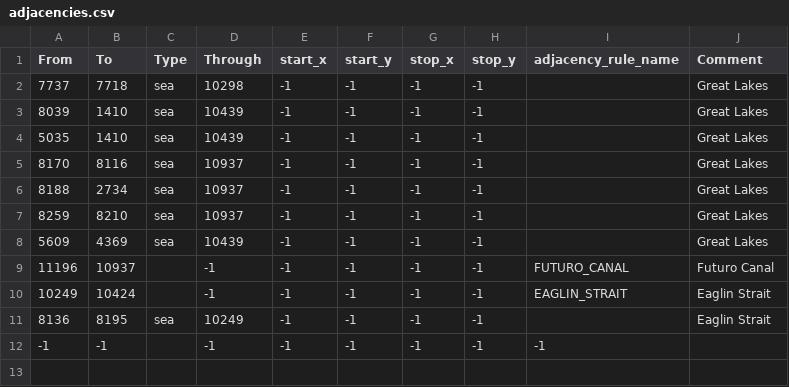
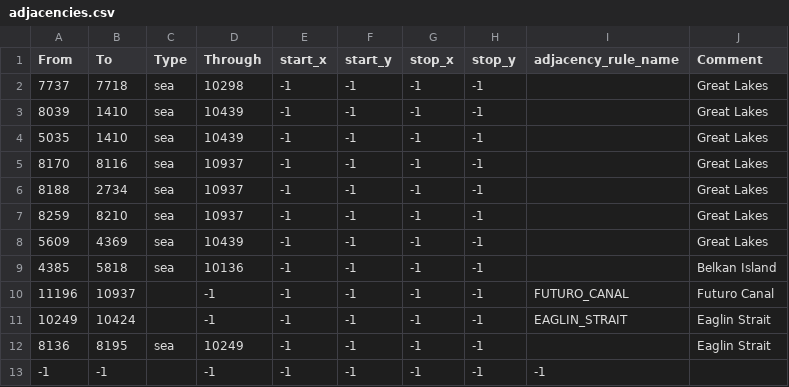
Before and after one commit to Feveros/ProjectUlysses_test, a CSV file: map/adjacencies.csv, drawn as a sheet.

```diff
--- a/map/adjacencies.csv
+++ b/map/adjacencies.csv
@@ -8,2 +8,3 @@ From;To;Type;Through;start_x;start_y;stop_x;stop_y;adjacency_rule_name;Comment
 5609;4369;sea;10439;-1;-1;-1;-1;;Great Lakes
+4385;5818;sea;10136;-1;-1;-1;-1;;Belkan Island
 11196;10937;;-1;-1;-1;-1;-1;FUTURO_CANAL;Futuro Canal
```
Also changed, not shown: map/definition.csv, 17 other files.
